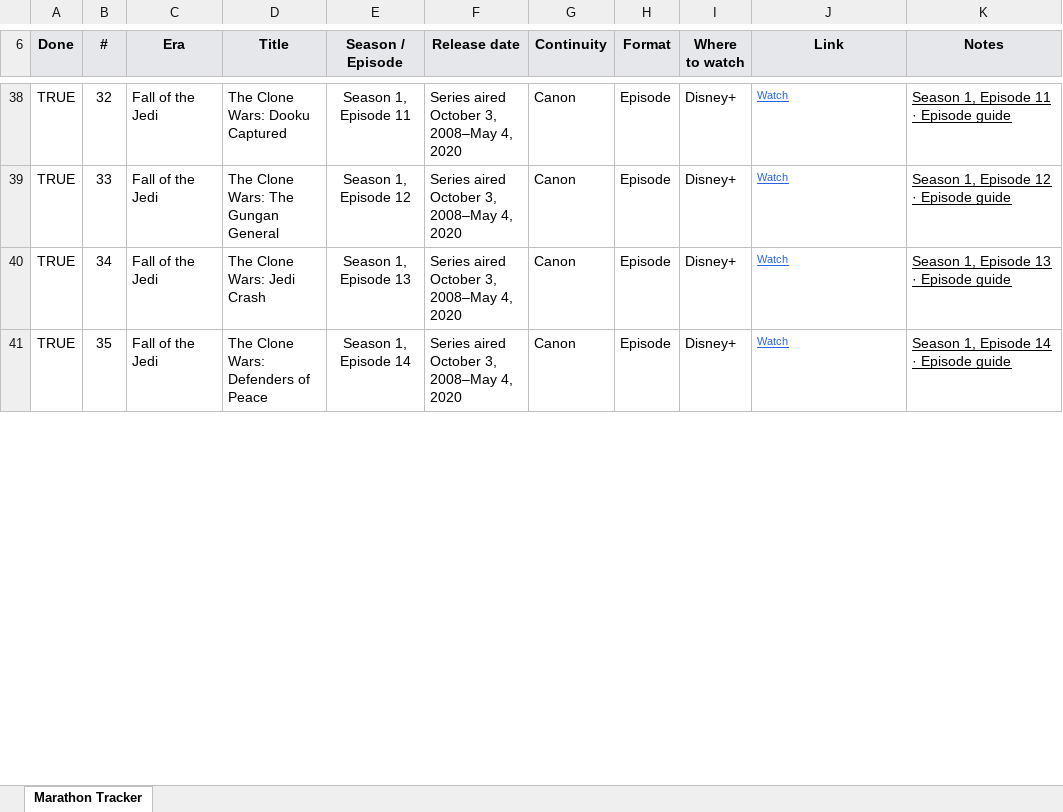
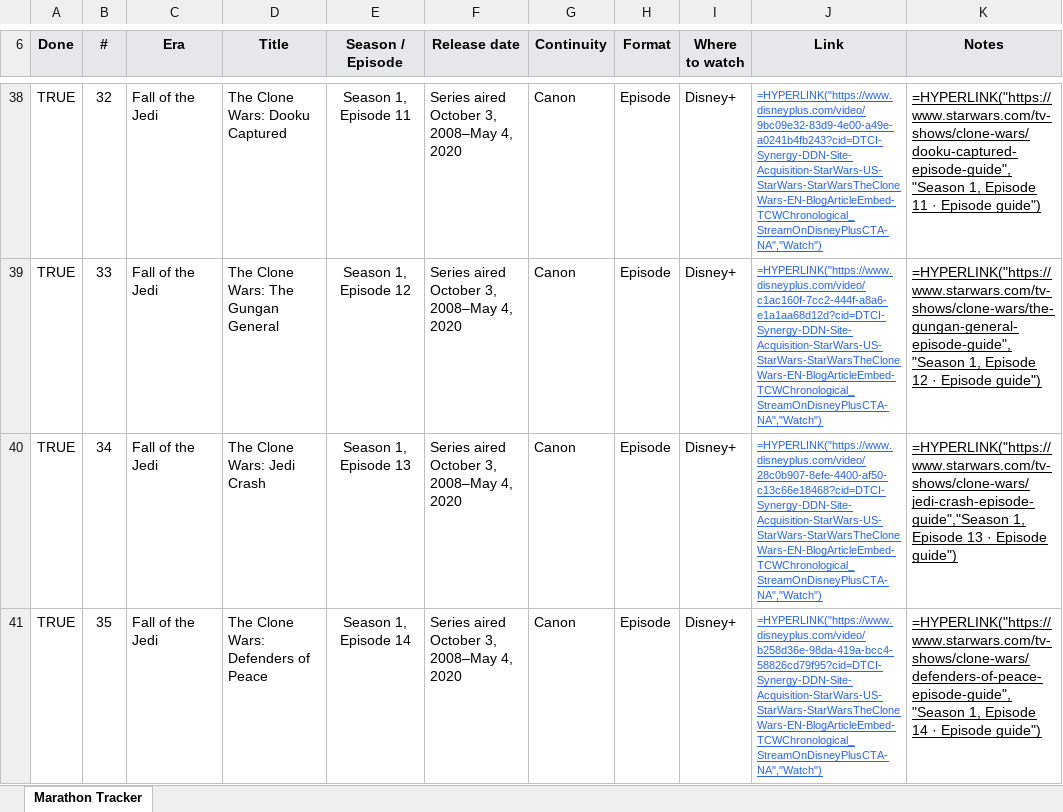
Before and after one commit to alexlsamia-dev/Star-Wars-Chronological-Marathon-Tracker, an Excel workbook: downloads/Star_Wars_Chronological_Marathon_Tracker.xlsx, sheet Marathon Tracker, drawn as a sheet; only a part is shown, gaps mark what is left out; values as stored, in another font and other column widths than the file's, no borders; formulas without a stored value are shown as written; charts and pictures and conditional formats not drawn; the diff covers the shown part only; the diff names each change by its address in the sheet, - before the commit and + after, or states it on an @@ line.

Commit message:
Add Skywalker Stories catalog to marathon tracker

```diff
--- a/downloads/Star_Wars_Chronological_Marathon_Tracker.xlsx (sheet Marathon Tracker)
+++ b/downloads/Star_Wars_Chronological_Marathon_Tracker.xlsx (sheet Marathon Tracker)
-J38 (Link): Watch
+J38 (Link): =HYPERLINK("https://www.disneyplus.com/video/9bc09e32-83d9-4e00-a49e-a0241b4fb243?cid=DTCI-Synergy-DDN-Site-Acquisition-StarWars-US-StarWars-StarWarsTheCloneWars-EN-BlogArticleEmbed-TCWChronological_StreamOnDisneyPlusCTA-NA","Watch")
-K38 (Notes): Season 1, Episode 11 · Episode guide
+K38 (Notes): =HYPERLINK("https://www.starwars.com/tv-shows/clone-wars/dooku-captured-episode-guide","Season 1, Episode 11 · Episode guide")
-J39 (Link): Watch
+J39 (Link): =HYPERLINK("https://www.disneyplus.com/video/c1ac160f-7cc2-444f-a8a6-e1a1aa68d12d?cid=DTCI-Synergy-DDN-Site-Acquisition-StarWars-US-StarWars-StarWarsTheCloneWars-EN-BlogArticleEmbed-TCWChronological_StreamOnDisneyPlusCTA-NA","Watch")
-K39 (Notes): Season 1, Episode 12 · Episode guide
+K39 (Notes): =HYPERLINK("https://www.starwars.com/tv-shows/clone-wars/the-gungan-general-episode-guide","Season 1, Episode 12 · Episode guide")
-J40 (Link): Watch
+J40 (Link): =HYPERLINK("https://www.disneyplus.com/video/28c0b907-8efe-4400-af50-c13c66e18468?cid=DTCI-Synergy-DDN-Site-Acquisition-StarWars-US-StarWars-StarWarsTheCloneWars-EN-BlogArticleEmbed-TCWChronological_StreamOnDisneyPlusCTA-NA","Watch")
-K40 (Notes): Season 1, Episode 13 · Episode guide
+K40 (Notes): =HYPERLINK("https://www.starwars.com/tv-shows/clone-wars/jedi-crash-episode-guide","Season 1, Episode 13 · Episode guide")
-J41 (Link): Watch
+J41 (Link): =HYPERLINK("https://www.disneyplus.com/video/b258d36e-98da-419a-bcc4-58826cd79f95?cid=DTCI-Synergy-DDN-Site-Acquisition-StarWars-US-StarWars-StarWarsTheCloneWars-EN-BlogArticleEmbed-TCWChronological_StreamOnDisneyPlusCTA-NA","Watch")
-K41 (Notes): Season 1, Episode 14 · Episode guide
+K41 (Notes): =HYPERLINK("https://www.starwars.com/tv-shows/clone-wars/defenders-of-peace-episode-guide","Season 1, Episode 14 · Episode guide")
```
Also changed, not shown: 113 added rows and 329 edited cells elsewhere in this sheet, charts or pictures, 5 other files.
